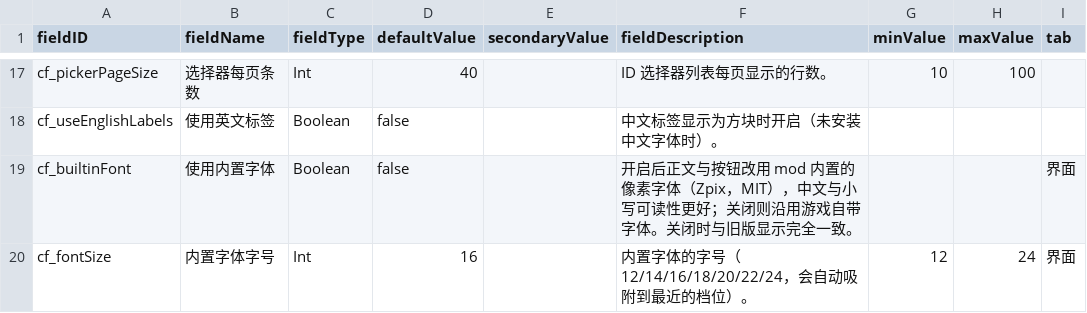
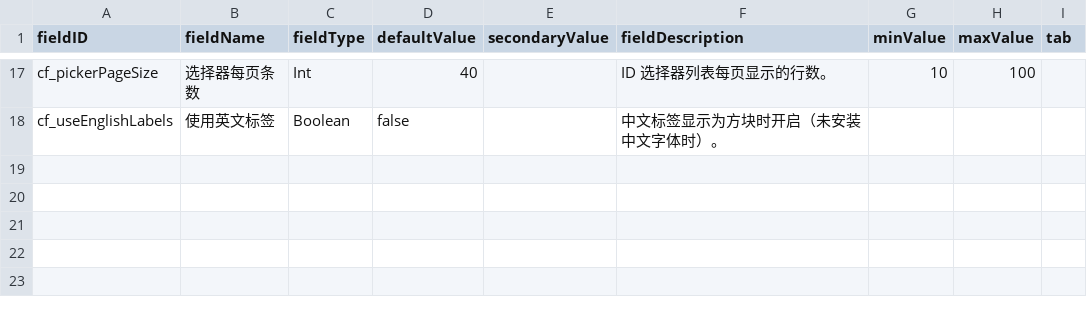
Before and after one commit to himi-li/Starsector-ConsoleFrontend, a CSV file: data/config/LunaSettings.csv, drawn as a sheet; only a part is shown, gaps mark what is left out.

Commit message:
界面字体改为运行时探测玩家已装的字体，面板内选择，不再打包任何字体
改动：
1. 新增 FontCatalog.java：用 com.fs.util.C 列举游戏本体与各启用 mod 的
   graphics/fonts 下的 .fnt，读表头拿 lineHeight / 字形数 / 中文字形数
   （判据：char id 落在 U+4E00–U+9FFF），含中文的排在前面。
   脚本沙箱禁止 java.io.File 与 java.nio.file，故目录列举与开流都走
   com.fs.util.C（绝对路径列举 + 两参重载开流），文件名切分也不使用 File。
2. 新增 FontStore.java：把玩家选中的字体路径记到 saves/common/config/
   console_frontend_font.json，空串表示游戏自带。LunaSettings 的
   Radio/Multichoice 选项来自 CSV 静态 secondaryValue，填不进运行时列表，
   故不放进 LunaLib 设置项。
3. FrontendPanel：顶栏新增「字体: xxx」按钮，打开复用 ID 选择器的
   字体选择器（分页 + 滚轮），选中即保存并重建；prepareFont() 从
   FontStore 读取、经 FontCatalog 校验后注册（SettingsAPI.loadFont），
   注册失败或文件被删则安静回退到 victor16；行高取自字体表头，
   layoutMetrics() 仍按行高换算全部尺寸。
4. 撤掉上一方案的「内置 Zpix 字体 + 字号档位」：FrontendSettings 删除
   builtinFont/fontSize/FONT_SIZES/clampFontSize/paraFontPath/
   paraLineHeight/lineHeightFor，FrontendLuna 删除 cf_builtinFont 与
   cf_fontSize 映射，LunaSettings.csv 删除对应两行（现 18 行）。
5. build.ps1：部署时清掉早期版本遗留在 graphics/fonts 里的 cf_zpix_*，
   并删除空目录，避免已删除的字体仍出现在选择器里。
6. FrontendCommand：新增 resetfont 子命令；README 中英文说明更新为
   「不打包字体，扫描已装字体并在面板内选择」。

影响面：默认（未选字体）行为与旧版完全一致，仍用 victor16；jar 从
79941 增至 88372 字节，不带任何字体资产。

构建：build.ps1 -Deploy -Verify 全绿（编译 22 个源文件、131 命令名、
JSON/CSV 校验、34 个类、部署 0 缺失）。

AI 使用说明：本提交由 AI 助手协助实现与撰写。

```diff
--- a/data/config/LunaSettings.csv
+++ b/data/config/LunaSettings.csv
@@ -18,3 +18 @@ cf_pickerPageSize,选择器每页条数,Int,40,,ID 选择器列表每页显示
 cf_useEnglishLabels,使用英文标签,Boolean,false,,中文标签显示为方块时开启（未安装中文字体时）。,,,
-cf_builtinFont,使用内置字体,Boolean,false,,开启后正文与按钮改用 mod 内置的像素字体（Zpix，MIT），中文与小写可读性更好；关闭则沿用游戏自带字体。关闭时与旧版显示完全一致。,,,界面
-cf_fontSize,内置字体字号,Int,16,,内置字体的字号（12/14/16/18/20/22/24，会自动吸附到最近的档位）。,12,24,界面
```
Also changed, not shown: 10 other files.
